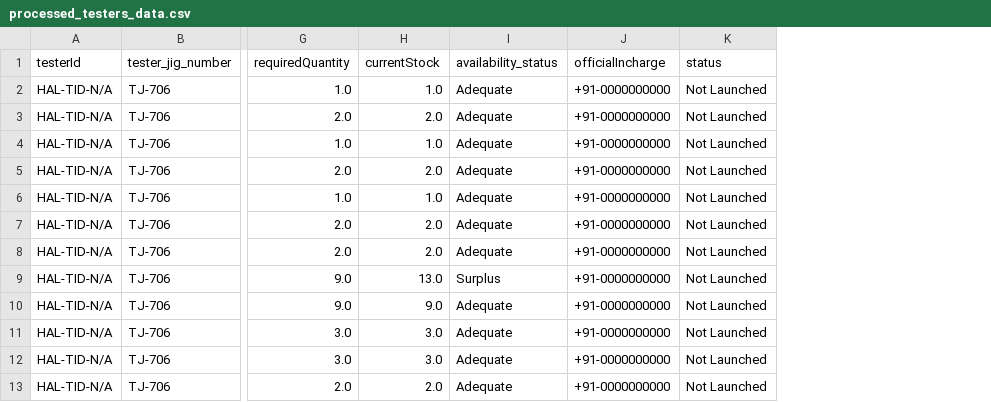
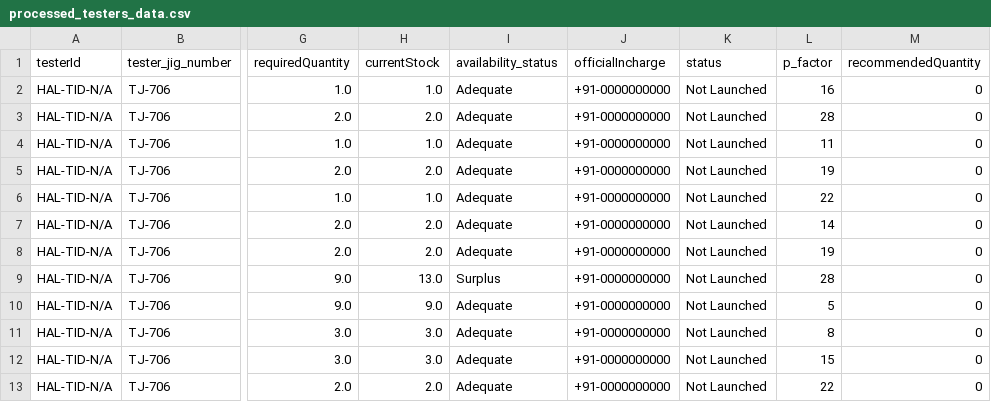
Before and after one commit to kamigoroshii/halproj, a CSV file: data/processed_testers_data.csv, drawn as a sheet; only a part is shown, gaps mark what is left out; the diff names each change by its address in the sheet, - before the commit and + after, or states it on an @@ line.

```diff
--- a/data/processed_testers_data.csv
+++ b/data/processed_testers_data.csv
+column L (p_factor), rows 2-13: 16 | 28 | 11 | 19 | 22 | 14 | 19 | 28 | 5 | 8 | 15 | 22
+column M (recommendedQuantity), rows 2-13: all 0
```
Also changed, not shown: 10 other files.
